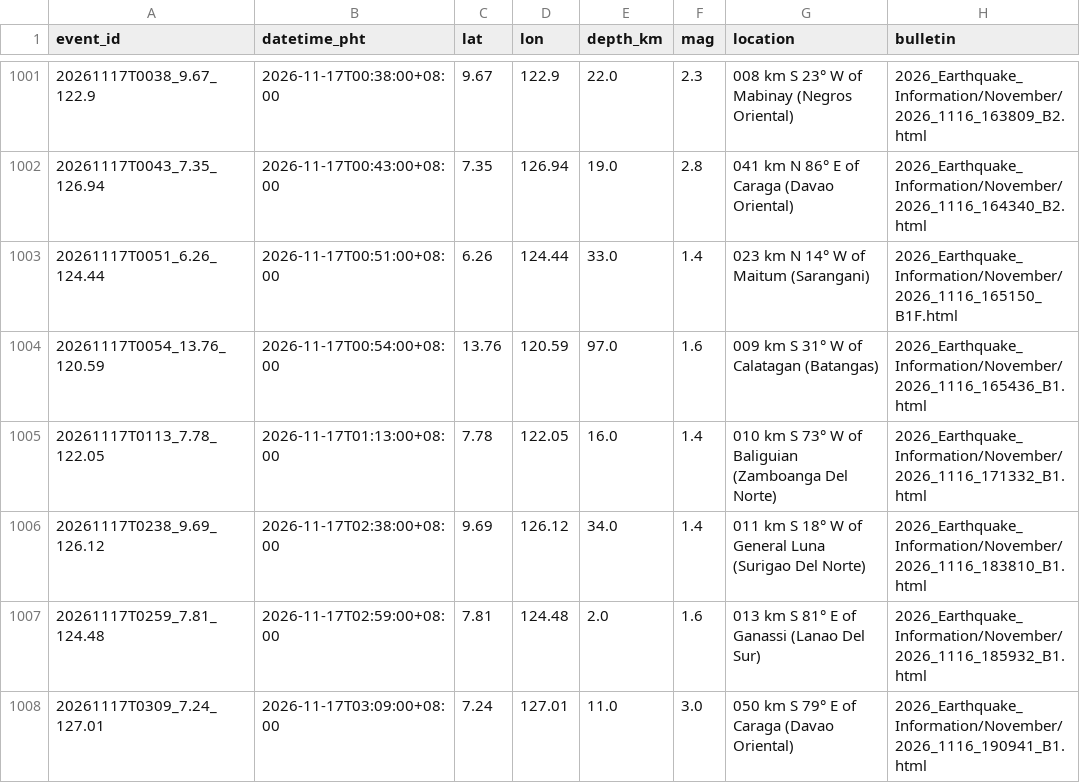
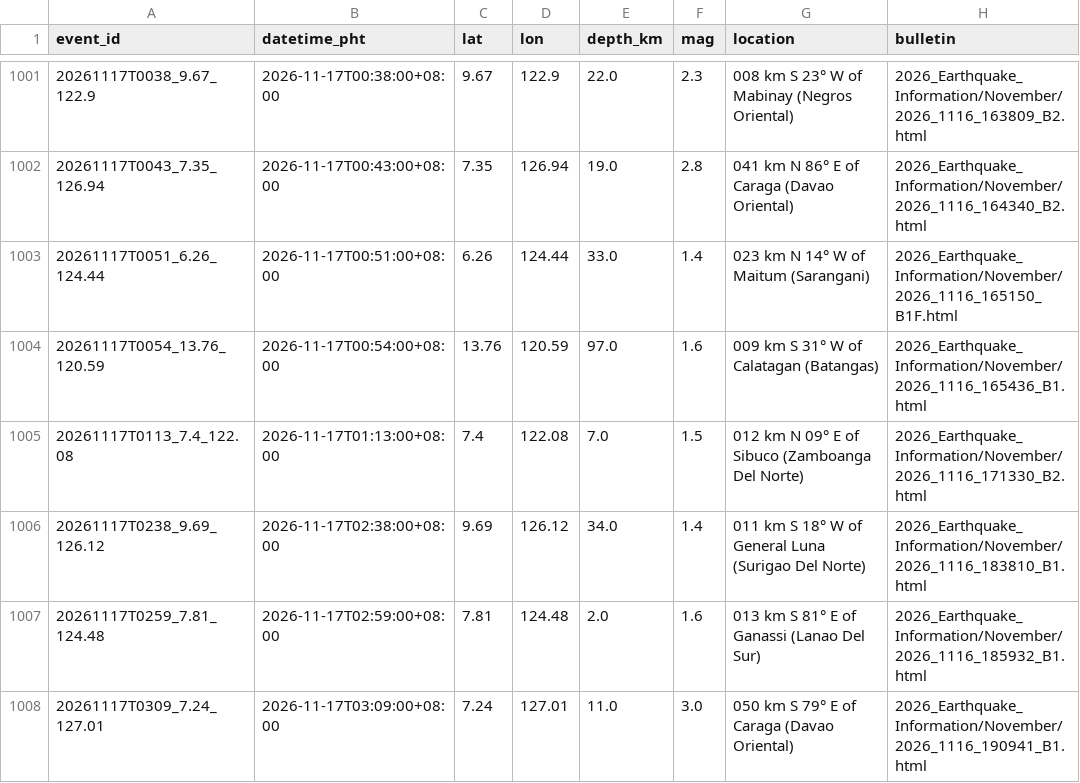
Before and after one commit to krystasis/ph-hazards, a CSV file: data/earthquakes/2026-11.csv, drawn as a sheet; only a part is shown, gaps mark what is left out.

```diff
--- a/data/earthquakes/2026-11.csv
+++ b/data/earthquakes/2026-11.csv
@@ -1004,3 +1004,3 @@ event_id,datetime_pht,lat,lon,depth_km,mag,location,bulletin
 20261117T0054_13.76_120.59,2026-11-17T00:54:00+08:00,13.76,120.59,97.0,1.6,009 km S 31° W of Calatagan (Batangas),2026_Earthquake_Information/November/2026_1116_165436_B1.html
-20261117T0113_7.78_122.05,2026-11-17T01:13:00+08:00,7.78,122.05,16.0,1.4,010 km S 73° W of Baliguian (Zamboanga Del Norte),2026_Earthquake_Information/November/2026_1116_171332_B1.html
+20261117T0113_7.4_122.08,2026-11-17T01:13:00+08:00,7.4,122.08,7.0,1.5,012 km N 09° E of Sibuco (Zamboanga Del Norte),2026_Earthquake_Information/November/2026_1116_171330_B2.html
 20261117T0238_9.69_126.12,2026-11-17T02:38:00+08:00,9.69,126.12,34.0,1.4,011 km S 18° W of General Luna (Surigao Del Norte),2026_Earthquake_Information/November/2026_1116_183810_B1.html
```
Also changed, not shown: data/river_levels/2026-11.csv, 4 other files.
